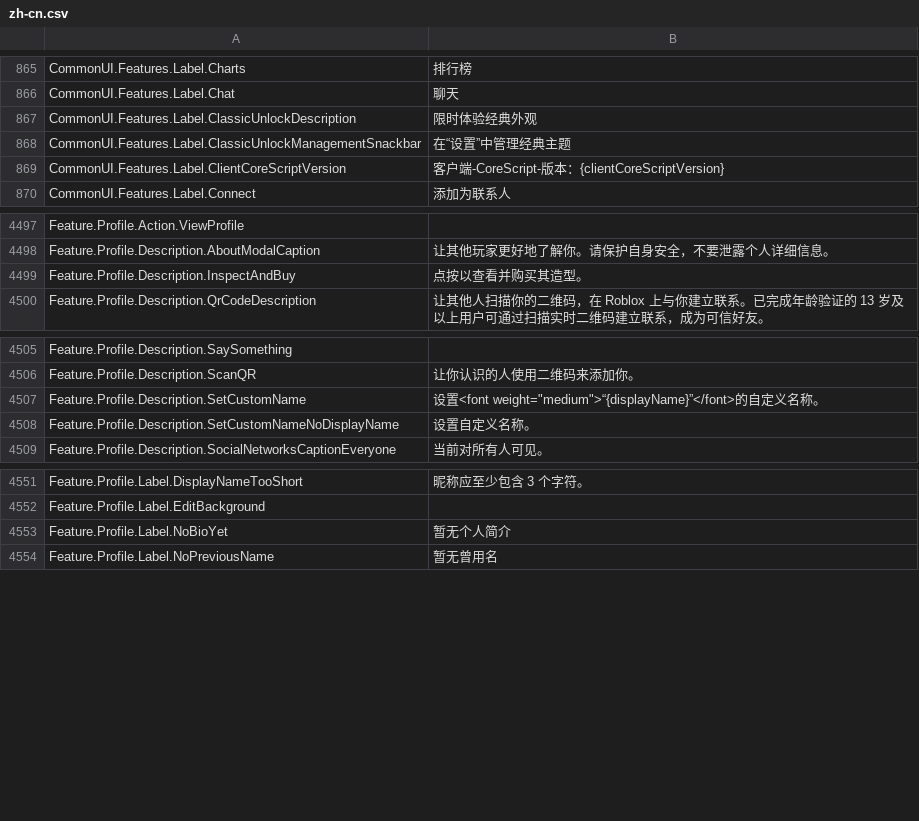
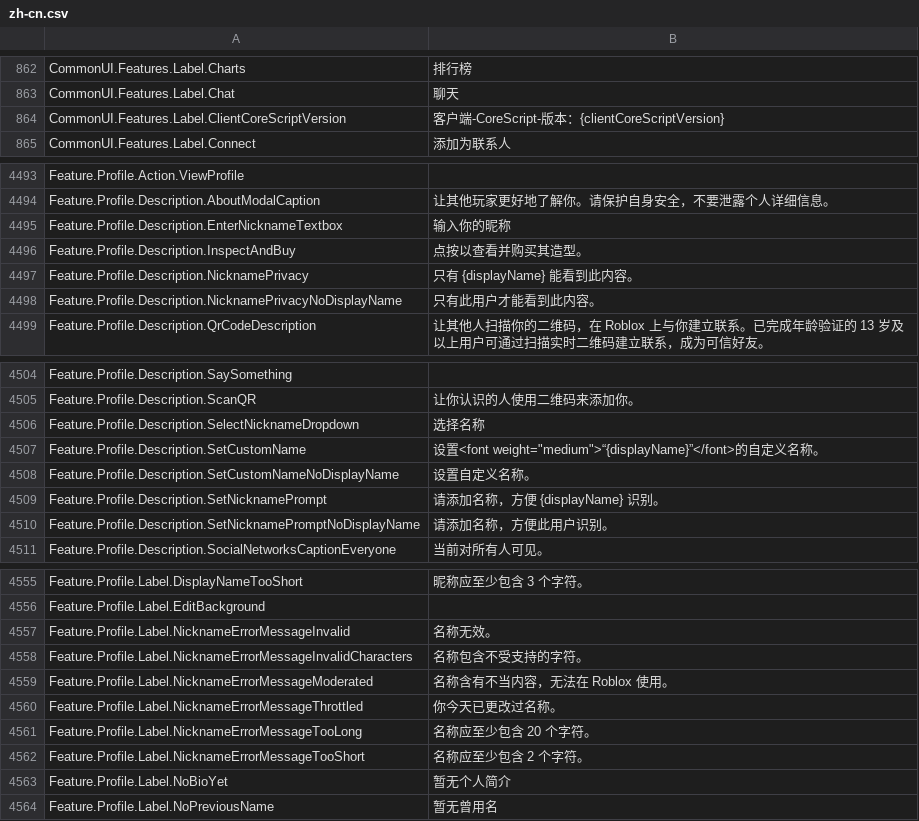
Before and after one commit to walway/Roblox-Datamine, a CSV file: UniversalApp/Locales/Common/zh-cn.csv, drawn as a sheet; only a part is shown, gaps mark what is left out; removed rows and columns are numbered as before the commit, all else as after; the diff covers the shown part only; the diff names each change by its address in the sheet, - before the commit and + after, or states it on an @@ line.

```diff
--- a/UniversalApp/Locales/Common/zh-cn.csv
+++ b/UniversalApp/Locales/Common/zh-cn.csv
-row 867: CommonUI.Features.Label.ClassicUnlockDescription | 限时体验经典外观
-row 868: CommonUI.Features.Label.ClassicUnlockManagementSnackbar | 在“设置”中管理经典主题
+row 4495: Feature.Profile.Description.EnterNicknameTextbox | 输入你的昵称
+row 4497: Feature.Profile.Description.NicknamePrivacy | 只有 {displayName} 能看到此内容。
+row 4498: Feature.Profile.Description.NicknamePrivacyNoDisplayName | 只有此用户才能看到此内容。
+row 4506: Feature.Profile.Description.SelectNicknameDropdown | 选择名称
+row 4509: Feature.Profile.Description.SetNicknamePrompt | 请添加名称，方便 {displayName} 识别。
+row 4510: Feature.Profile.Description.SetNicknamePromptNoDisplayName | 请添加名称，方便此用户识别。
+row 4557: Feature.Profile.Label.NicknameErrorMessageInvalid | 名称无效。
+row 4558: Feature.Profile.Label.NicknameErrorMessageInvalidCharacters | 名称包含不受支持的字符。
+row 4559: Feature.Profile.Label.NicknameErrorMessageModerated | 名称含有不当内容，无法在 Roblox 使用。
+row 4560: Feature.Profile.Label.NicknameErrorMessageThrottled | 你今天已更改过名称。
+row 4561: Feature.Profile.Label.NicknameErrorMessageTooLong | 名称应至少包含 20 个字符。
+row 4562: Feature.Profile.Label.NicknameErrorMessageTooShort | 名称应至少包含 2 个字符。
```
Also changed, not shown: 5 added rows and 4 removed rows elsewhere in this file, UniversalApp/Locales/Common/it-it.csv, UniversalApp/Locales/Common/ja-jp.csv, 18 other files.
